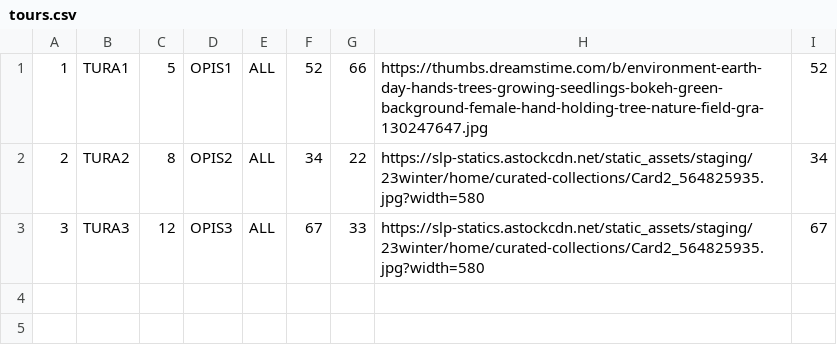
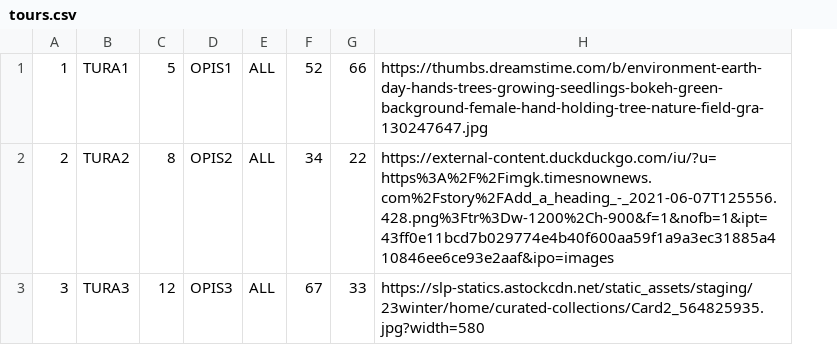
Before and after one commit to sirarmilos/sims_turizam, a CSV file: InitialProject/InitialProject/Resources/Data/tours.csv, drawn as a sheet; the diff names each change by its address in the sheet, - before the commit and + after, or states it on an @@ line.

Commit message:
Tour Correction

```diff
--- a/InitialProject/InitialProject/Resources/Data/tours.csv
+++ b/InitialProject/InitialProject/Resources/Data/tours.csv
-column I, rows 1-3: 52 | 34 | 67
-H2: https://slp-statics.astockcdn.net/static_assets/staging/23winter/home/curated-collections/Card2_564825935.jpg?width=580
+H2: https://external-content.duckduckgo.com/iu/?u=https%3A%2F%2Fimgk.timesnownews.com%2Fstory%2FAdd_a_heading_-_2021-06-07T125556.428.png%3Ftr%3Dw-1200%2Ch-900&f=1&nofb=1&ipt=43ff0e11bcd7b029774e4b40f600aa59f1a9a3ec31885a410846ee6ce93e2aaf&ipo=images
```
Also changed, not shown: InitialProject/InitialProject/Resources/Data/tourguidences.csv, 11 other files.
